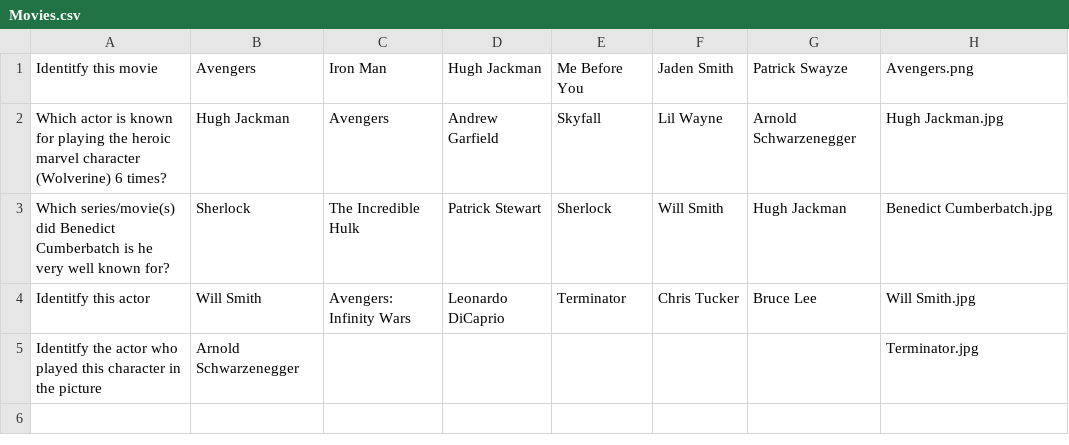
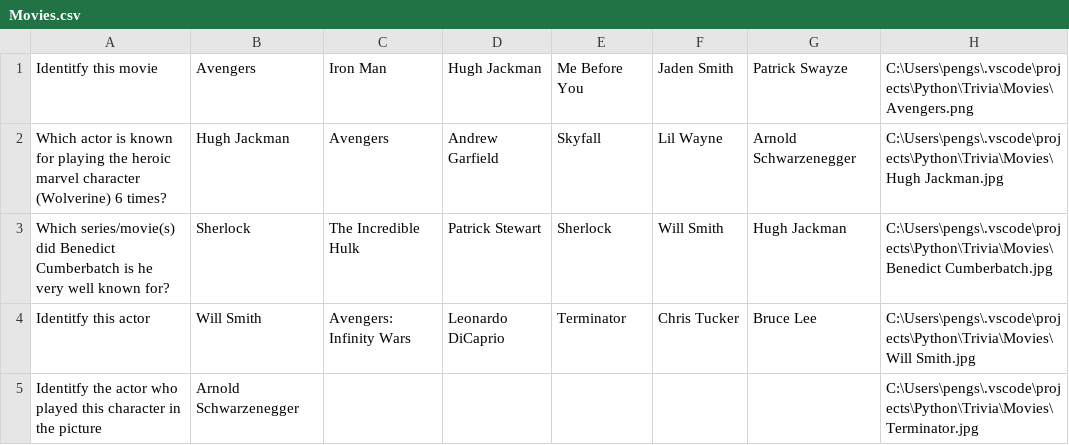
Before and after one commit to PXIONG001/Trivia, a CSV file: Movies.csv, drawn as a sheet.

```diff
--- a/Movies.csv
+++ b/Movies.csv
@@ -1,5 +1,5 @@
-Identitfy this movie,Avengers ,Iron Man,Hugh Jackman,Me Before You,Jaden Smith,Patrick Swayze,Avengers.png
-Which actor is known for playing the heroic marvel character (Wolverine) 6 times?,Hugh Jackman,Avengers,Andrew Garfield,Skyfall ,Lil Wayne,Arnold Schwarzenegger,Hugh Jackman.jpg
-Which series/movie(s) did Benedict Cumberbatch is he very well known for?,Sherlock,The Incredible Hulk,Patrick Stewart,Sherlock ,Will Smith,Hugh Jackman ,Benedict Cumberbatch.jpg
-Identitfy this actor,Will Smith,Avengers: Infinity Wars,Leonardo DiCaprio ,Terminator,Chris Tucker ,Bruce Lee,Will Smith.jpg
-Identitfy the actor who played this character in the picture,Arnold Schwarzenegger,,,,,,Terminator.jpg
+Identitfy this movie,Avengers ,Iron Man,Hugh Jackman,Me Before You,Jaden Smith,Patrick Swayze,C:\Users\pengs\.vscode\projects\Python\Trivia\Movies\Avengers.png
+Which actor is known for playing the heroic marvel character (Wolverine) 6 times?,Hugh Jackman,Avengers,Andrew Garfield,Skyfall ,Lil Wayne,Arnold Schwarzenegger,C:\Users\pengs\.vscode\projects\Python\Trivia\Movies\Hugh Jackman.jpg
+Which series/movie(s) did Benedict Cumberbatch is he very well known for?,Sherlock,The Incredible Hulk,Patrick Stewart,Sherlock ,Will Smith,Hugh Jackman ,C:\Users\pengs\.vscode\projects\Python\Trivia\Movies\Benedict Cumberbatch.jpg
+Identitfy this actor,Will Smith,Avengers: Infinity Wars,Leonardo DiCaprio ,Terminator,Chris Tucker ,Bruce Lee,C:\Users\pengs\.vscode\projects\Python\Trivia\Movies\Will Smith.jpg
+Identitfy the actor who played this character in the picture,Arnold Schwarzenegger,,,,,,C:\Users\pengs\.vscode\projects\Python\Trivia\Movies\Terminator.jpg
```
Also changed, not shown: History.csv, Music.csv, 16 other files.
